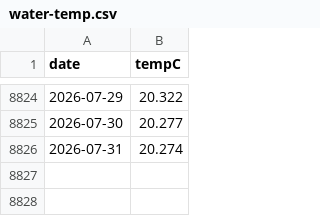
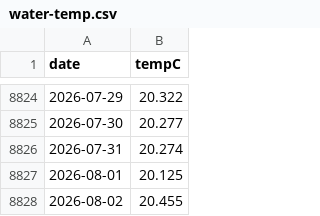
Before and after one commit to petedilworth/bala-bay-notifier, a CSV file: data/water-temp.csv, drawn as a sheet; only a part is shown, gaps mark what is left out.

```diff
--- a/data/water-temp.csv
+++ b/data/water-temp.csv
@@ -8826 +8826,3 @@ date,tempC
 2026-07-31,20.274
+2026-08-01,20.125
+2026-08-02,20.455
```
Also changed, not shown: 1 other file.
